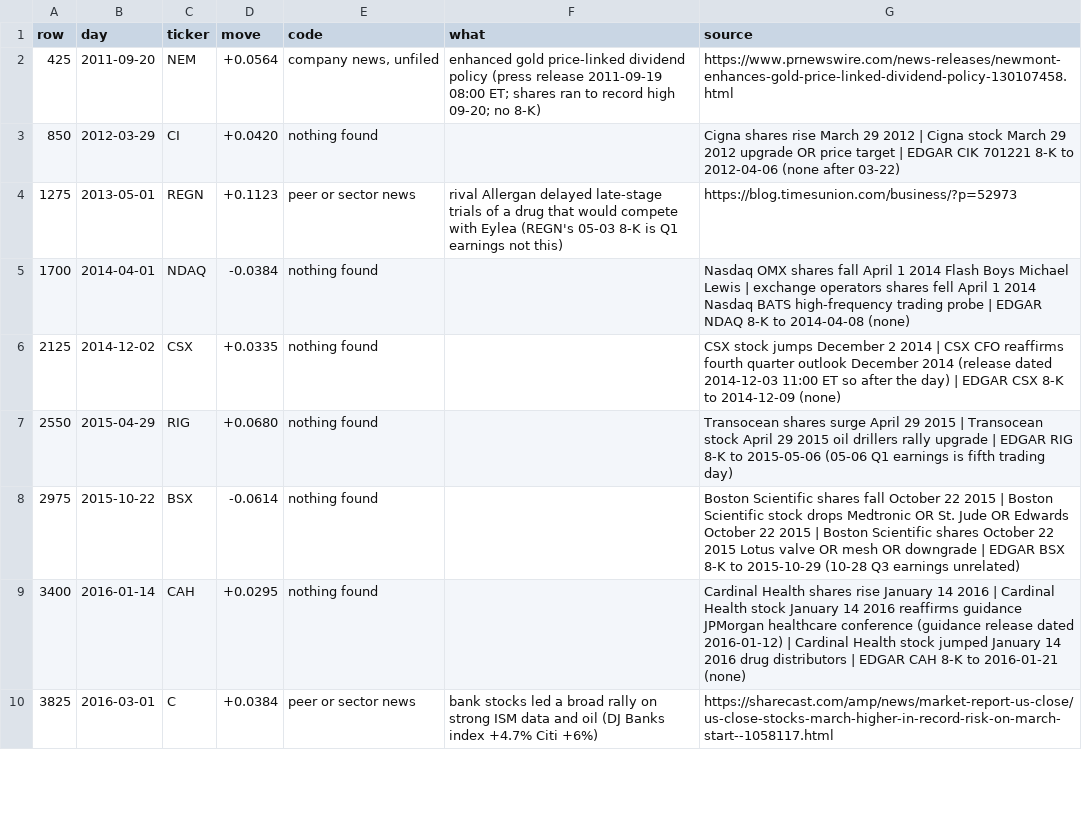
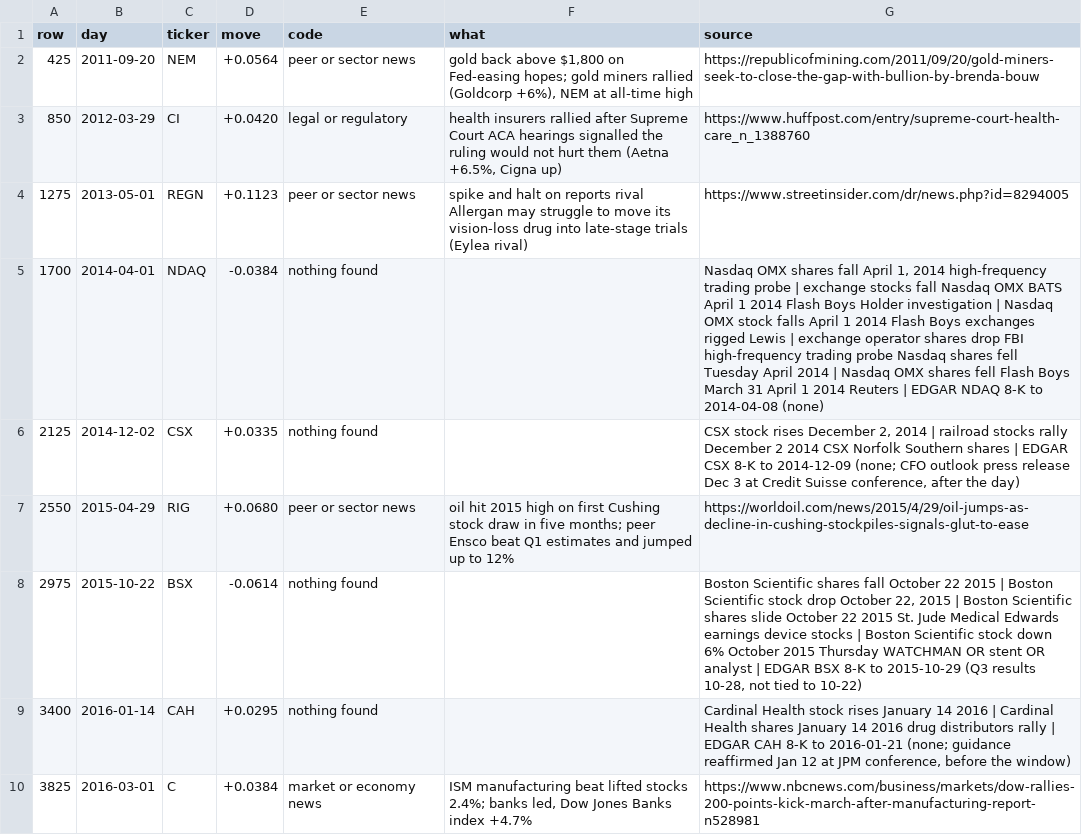
Before and after one commit to diykorey/fortuneteller, a CSV file: docs/steps/news-moves-sample.csv, drawn as a sheet; only a part is shown; the diff covers the shown part only.

Commit message:
Step 40 results: big moves and the news filed with them

```diff
--- a/docs/steps/news-moves-sample.csv
+++ b/docs/steps/news-moves-sample.csv
@@ -1,10 +1,10 @@
 row,day,ticker,move,code,what,source
-425,2011-09-20,NEM,+0.0564,"company news, unfiled",enhanced gold price-linked dividend policy (press release 2011-09-19 08:00 ET; shares ran to record high 09-20; no 8-K),https://www.prnewswire.com/news-releases/newmont-enhances-gold-price-linked-dividend-policy-130107458.html
-850,2012-03-29,CI,+0.0420,nothing found,,Cigna shares rise March 29 2012 | Cigna stock March 29 2012 upgrade OR price target | EDGAR CIK 701221 8-K to 2012-04-06 (none after 03-22)
-1275,2013-05-01,REGN,+0.1123,peer or sector news,rival Allergan delayed late-stage trials of a drug that would compete with Eylea (REGN's 05-03 8-K is Q1 earnings not this),https://blog.timesunion.com/business/?p=52973
-1700,2014-04-01,NDAQ,-0.0384,nothing found,,Nasdaq OMX shares fall April 1 2014 Flash Boys Michael Lewis | exchange operators shares fell April 1 2014 Nasdaq BATS high-frequency trading probe | EDGAR NDAQ 8-K to 2014-04-08 (none)
-2125,2014-12-02,CSX,+0.0335,nothing found,,CSX stock jumps December 2 2014 | CSX CFO reaffirms fourth quarter outlook December 2014 (release dated 2014-12-03 11:00 ET so after the day) | EDGAR CSX 8-K to 2014-12-09 (none)
-2550,2015-04-29,RIG,+0.0680,nothing found,,Transocean shares surge April 29 2015 | Transocean stock April 29 2015 oil drillers rally upgrade | EDGAR RIG 8-K to 2015-05-06 (05-06 Q1 earnings is fifth trading day)
-2975,2015-10-22,BSX,-0.0614,nothing found,,Boston Scientific shares fall October 22 2015 | Boston Scientific stock drops Medtronic OR St. Jude OR Edwards October 22 2015 | Boston Scientific shares October 22 2015 Lotus valve OR mesh OR downgrade | EDGAR BSX 8-K to 2015-10-29 (10-28 Q3 earnings unrelated)
-3400,2016-01-14,CAH,+0.0295,nothing found,,Cardinal Health shares rise January 14 2016 | Cardinal Health stock January 14 2016 reaffirms guidance JPMorgan healthcare conference (guidance release dated 2016-01-12) | Cardinal Health stock jumped January 14 2016 drug distributors | EDGAR CAH 8-K to 2016-01-21 (none)
-3825,2016-03-01,C,+0.0384,peer or sector news,bank stocks led a broad rally on strong ISM data and oil (DJ Banks index +4.7% Citi +6%),https://sharecast.com/amp/news/market-report-us-close/us-close-stocks-march-higher-in-record-risk-on-march-start--1058117.html
+425,2011-09-20,NEM,+0.0564,peer or sector news,"gold back above $1,800 on Fed-easing hopes; gold miners rallied (Goldcorp +6%), NEM at all-time high",https://republicofmining.com/2011/09/20/gold-miners-seek-to-close-the-gap-with-bullion-by-brenda-bouw
+850,2012-03-29,CI,+0.0420,legal or regulatory,"health insurers rallied after Supreme Court ACA hearings signalled the ruling would not hurt them (Aetna +6.5%, Cigna up)",https://www.huffpost.com/entry/supreme-court-health-care_n_1388760
+1275,2013-05-01,REGN,+0.1123,peer or sector news,spike and halt on reports rival Allergan may struggle to move its vision-loss drug into late-stage trials (Eylea rival),https://www.streetinsider.com/dr/news.php?id=8294005
+1700,2014-04-01,NDAQ,-0.0384,nothing found,,"Nasdaq OMX shares fall April 1, 2014 high-frequency trading probe | exchange stocks fall Nasdaq OMX BATS April 1 2014 Flash Boys Holder investigation | Nasdaq OMX stock falls April 1 2014 Flash Boys exchanges rigged Lewis | exchange operator shares drop FBI high-frequency trading probe Nasdaq shares fell Tuesday April 2014 | Nasdaq OMX shares fell Flash Boys March 31 April 1 2014 Reuters | EDGAR NDAQ 8-K to 2014-04-08 (none)"
+2125,2014-12-02,CSX,+0.0335,nothing found,,"CSX stock rises December 2, 2014 | railroad stocks rally December 2 2014 CSX Norfolk Southern shares | EDGAR CSX 8-K to 2014-12-09 (none; CFO outlook press release Dec 3 at Credit Suisse conference, after the day)"
+2550,2015-04-29,RIG,+0.0680,peer or sector news,oil hit 2015 high on first Cushing stock draw in five months; peer Ensco beat Q1 estimates and jumped up to 12%,https://worldoil.com/news/2015/4/29/oil-jumps-as-decline-in-cushing-stockpiles-signals-glut-to-ease
+2975,2015-10-22,BSX,-0.0614,nothing found,,"Boston Scientific shares fall October 22 2015 | Boston Scientific stock drop October 22, 2015 | Boston Scientific shares slide October 22 2015 St. Jude Medical Edwards earnings device stocks | Boston Scientific stock down 6% October 2015 Thursday WATCHMAN OR stent OR analyst | EDGAR BSX 8-K to 2015-10-29 (Q3 results 10-28, not tied to 10-22)"
+3400,2016-01-14,CAH,+0.0295,nothing found,,"Cardinal Health stock rises January 14 2016 | Cardinal Health shares January 14 2016 drug distributors rally | EDGAR CAH 8-K to 2016-01-21 (none; guidance reaffirmed Jan 12 at JPM conference, before the window)"
+3825,2016-03-01,C,+0.0384,market or economy news,"ISM manufacturing beat lifted stocks 2.4%; banks led, Dow Jones Banks index +4.7%",https://www.nbcnews.com/business/markets/dow-rallies-200-points-kick-march-after-manufacturing-report-n528981
```
Also changed, not shown: 59 edited cells elsewhere in this file, 5 other files.
